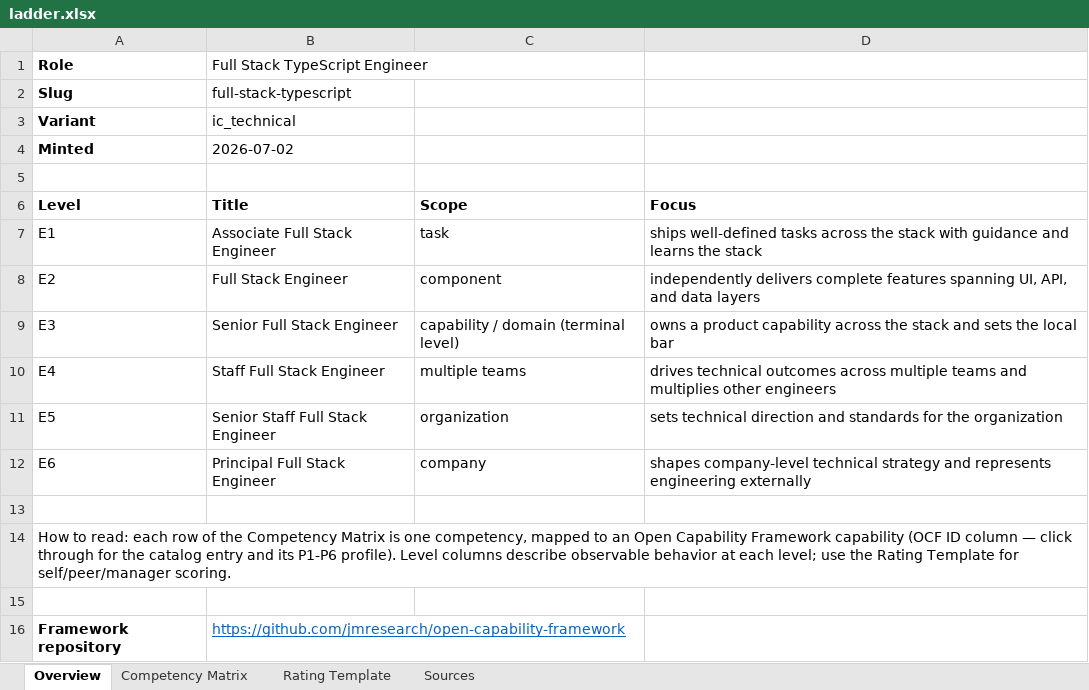
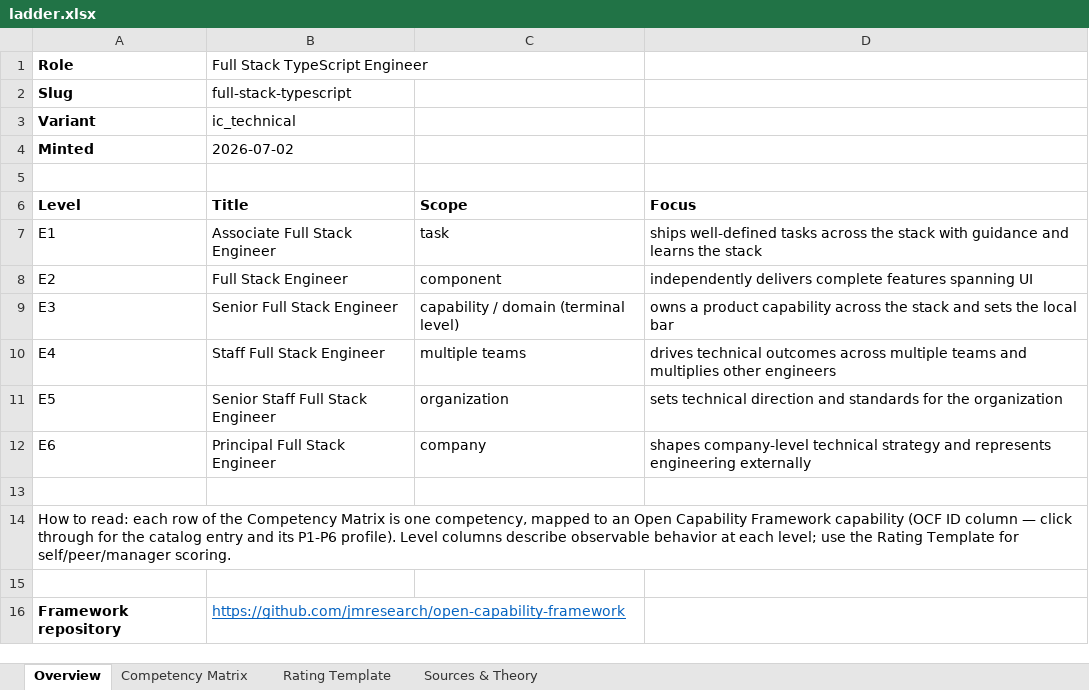
Before and after one commit to jmresearch/open-capability-framework, an Excel workbook: roles/full-stack-typescript/ladder.xlsx, sheet Overview, drawn as a sheet; values as stored, in another font and other column widths than the file's, no borders; the diff names each change by its address in the sheet, - before the commit and + after, or states it on an @@ line.

Commit message:
feat(roles): derive sourced full-stack-typescript ladder
Converts full-stack-typescript from schema-migrated-but-unsourced to fully
sourced derived rendering: all 47 competencies carry a bibliography-backed
anchor and per-level sources+why grounded in each capability's actual P1-P6
catalog text, replacing the prior blanket sourcing claim.

Hunted the known self-sourcing circularity bug: SWE-08, SWE-09, OPS-30 and
PD-07 were minted from this role's own prior consolidation, and their
evidence was a near-verbatim prefix of the catalog bar it was distilled
from (Jaccard 0.32-0.92 across all 24 cells) — rewritten to genuine
instances. EM-15, also self-sourced, tested clean but was rewritten anyway
for tighter behavior match. One further paraphrase (PD-05 E6, unrelated to
self-sourcing) also fixed.

```diff
--- a/roles/full-stack-typescript/ladder.xlsx (sheet Overview)
+++ b/roles/full-stack-typescript/ladder.xlsx (sheet Overview)
-sheet tab: Sources
+sheet tab: Sources & Theory
-D8 (Focus): …features spanning UI, API, and data layers
+D8 (Focus): …features spanning UI
```
Also changed, not shown: sheet Competency Matrix, sheet Sources & Theory, 3 other files.
